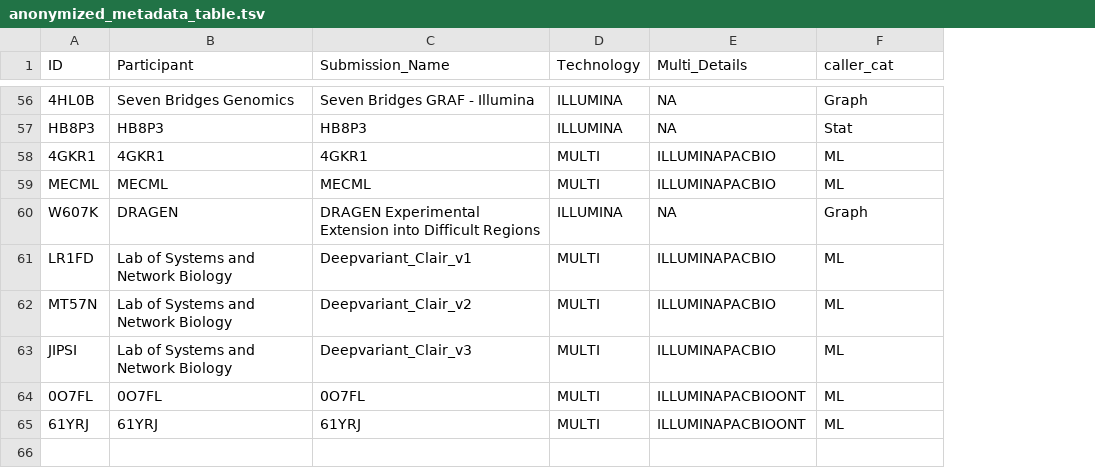
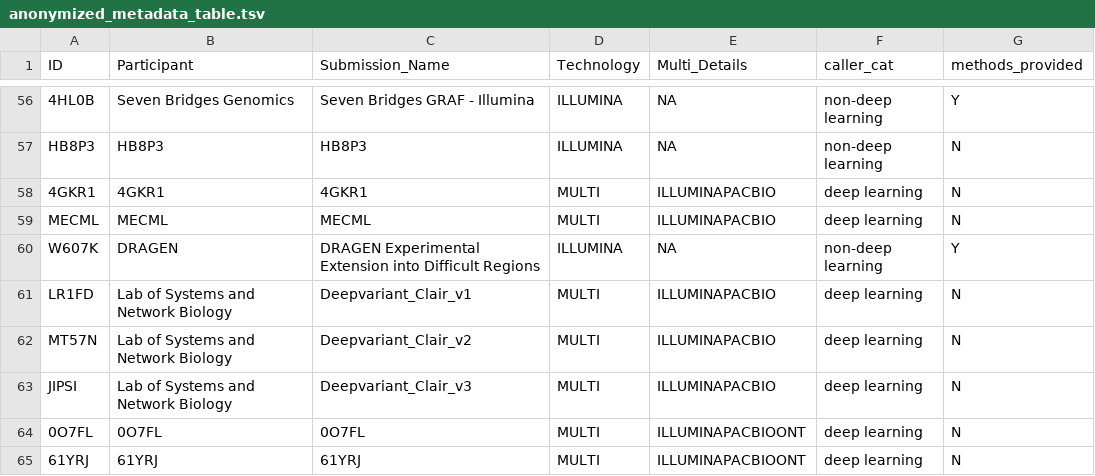
Before and after one commit to usnistgov/giab-pFDA-2nd-challenge, a TSV file: data-raw/anonymized_metadata_table.tsv, drawn as a sheet; only a part is shown, gaps mark what is left out; the diff covers the shown part only; the diff names each change by its address in the sheet, - before the commit and + after, or states it on an @@ line.

```diff
--- a/data-raw/anonymized_metadata_table.tsv
+++ b/data-raw/anonymized_metadata_table.tsv
+column G (methods_provided), rows 56-65: Y | N | N | N | Y | N | N | N | N | N
-F56 (caller_cat): Graph
+F56 (caller_cat): non-deep learning
-F57 (caller_cat): Stat
+F57 (caller_cat): non-deep learning
-F58:F59 (caller_cat): ML
+F58:F59 (caller_cat): deep learning
-F60 (caller_cat): Graph
+F60 (caller_cat): non-deep learning
-F61:F65 (caller_cat): ML
+F61:F65 (caller_cat): deep learning
```
Also changed, not shown: 54 edited cells elsewhere in this file, data/challenge_winners.tsv, figures/ms_winners_tbl.csv, 38 other files.
